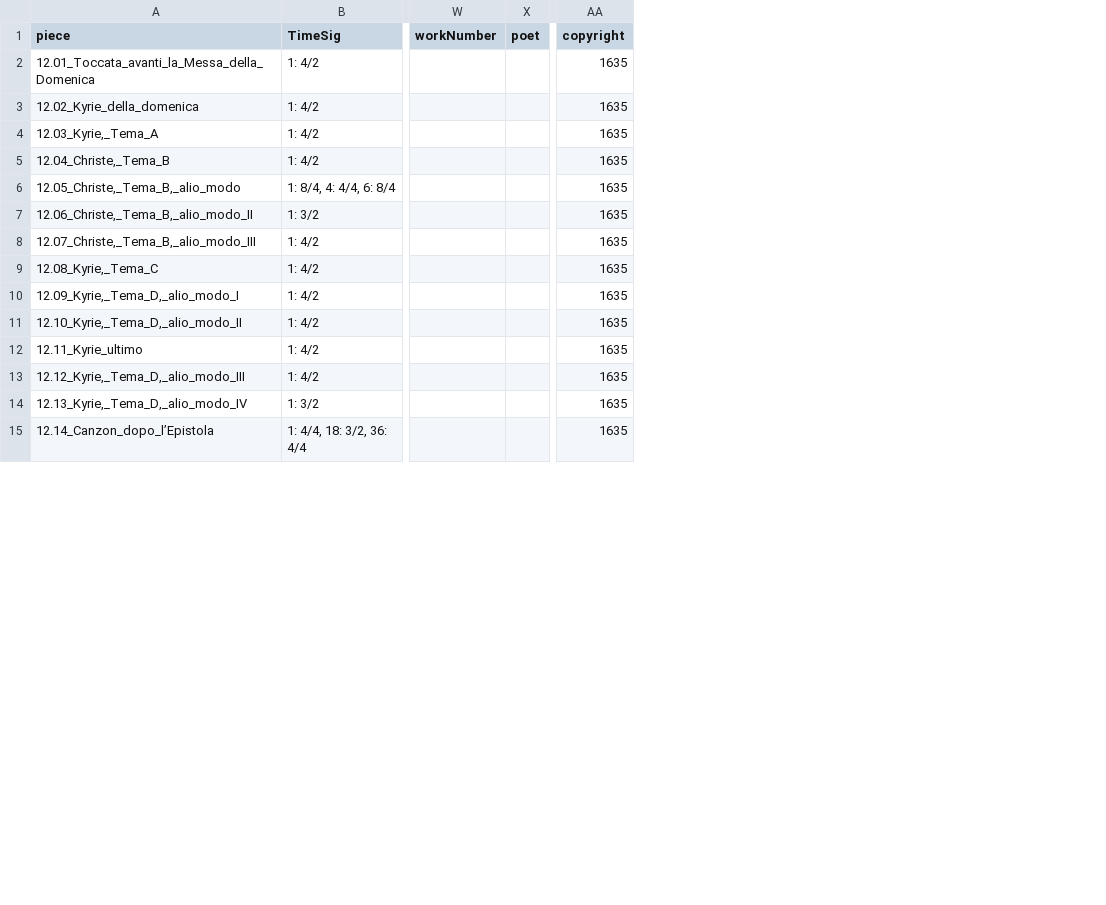
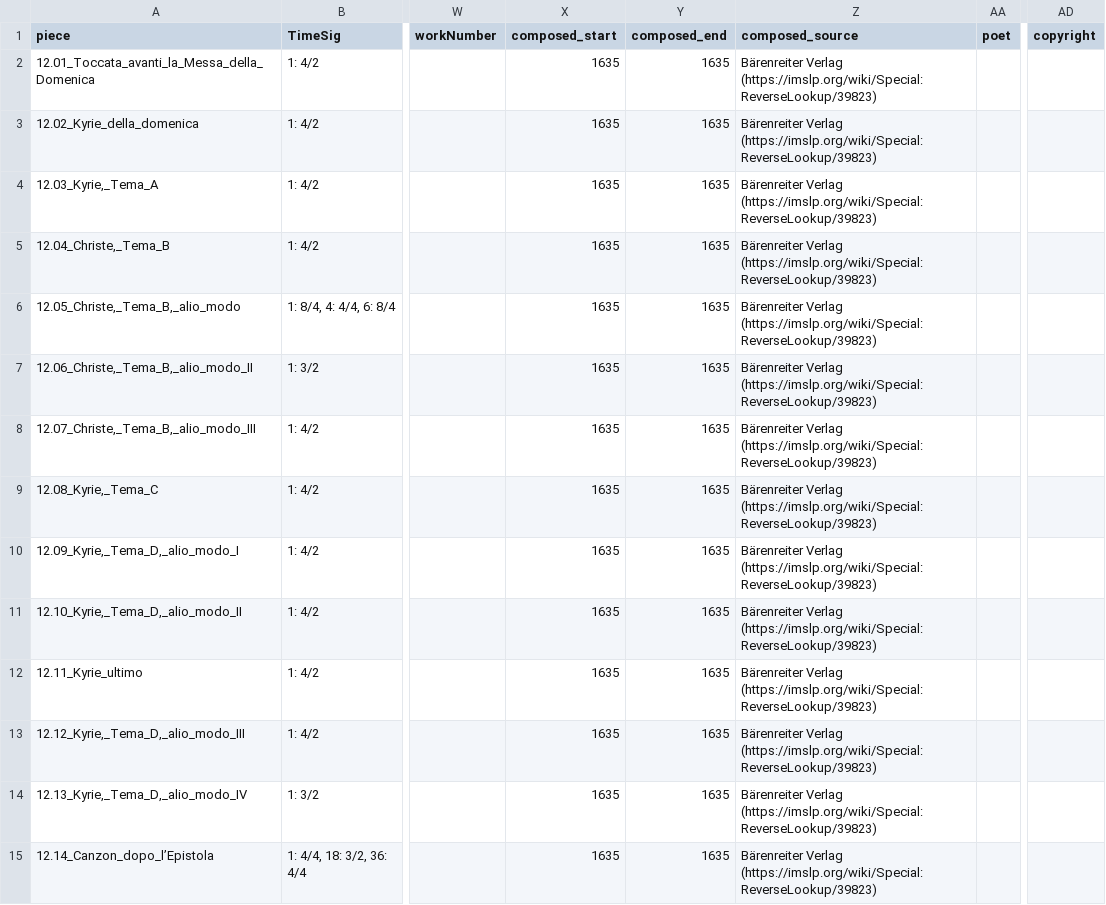
Before and after one commit to DCMLab/frescobaldi_fiori_musicali, a TSV file: metadata.tsv, drawn as a sheet; only a part is shown, gaps mark what is left out; addresses are those after the commit; the diff covers the shown part only; the diff names each change by its address in the sheet, - before the commit and + after, or states it on an @@ line.

Commit message:
composed_start, composed_end, composed_source

```diff
--- a/metadata.tsv
+++ b/metadata.tsv
+column X (composed_start), rows 2-15: all 1635
+column Y (composed_end), rows 2-15: all 1635
+column Z (composed_source), rows 2-15: all Bärenreiter Verlag (https://imslp.org/wiki/Special:ReverseLookup/39823)
-AD2:AD15 (copyright): 1635
+AD2:AD15 (copyright): (empty)
```
Also changed, not shown: 33 edited cells elsewhere in this file.
